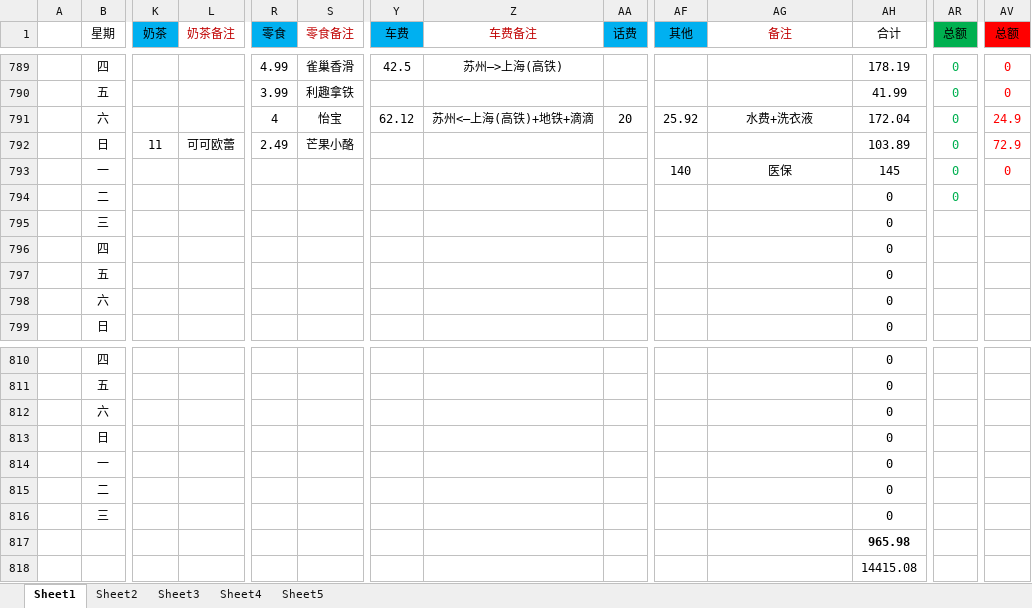
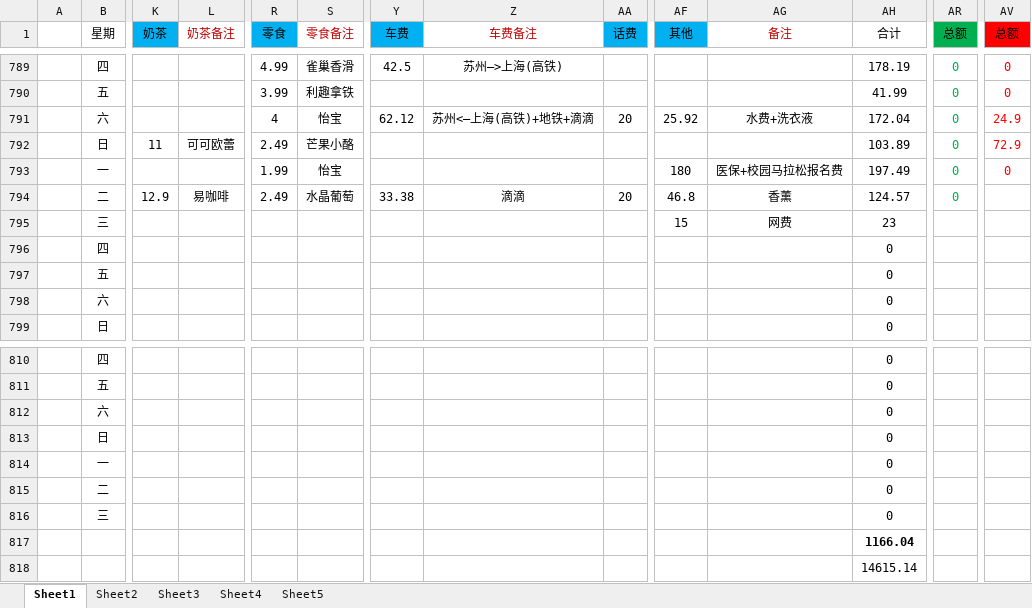
Before and after one commit to ExcaliburEX/Daily-Plan-In-Graduate-Life, an Excel workbook: 日记账.xlsx, sheet Sheet1, drawn as a sheet; only a part is shown, gaps mark what is left out; values as stored, in another font and other column widths than the file's, no borders; charts and pictures not drawn; removed rows and columns are numbered as before the commit, all else as after; rows hold the shown columns only; the diff names each change by its address in the sheet, - before the commit and + after, or states it on an @@ line.

```diff
--- a/日记账.xlsx (sheet Sheet1)
+++ b/日记账.xlsx (sheet Sheet1)
-row 793:  | 一 |  |  |  |  |  |  |  | 140 | 医保 | 145 | 0 | 0
-row 794:  | 二 |  |  |  |  |  |  |  |  |  | 0 | 0
-row 795:  | 三 |  |  |  |  |  |  |  |  |  | 0
+row 793:  | 一 |  |  | 1.99 | 怡宝 |  |  |  | 180 | 医保+校园马拉松报名费 | 197.49 | 0 | 0
+row 794:  | 二 | 12.9 | 易咖啡 | 2.49 | 水晶葡萄 | 33.38 | 滴滴 | 20 | 46.8 | 香薰 | 124.57 | 0
+row 795:  | 三 |  |  |  |  |  |  |  | 15 | 网费 | 23
-AH817 (合计): 965.98
+AH817 (合计): 1166.04
-AH818 (合计): 14415.08
+AH818 (合计): 14615.14
```
Also changed, not shown: 1 other file.
